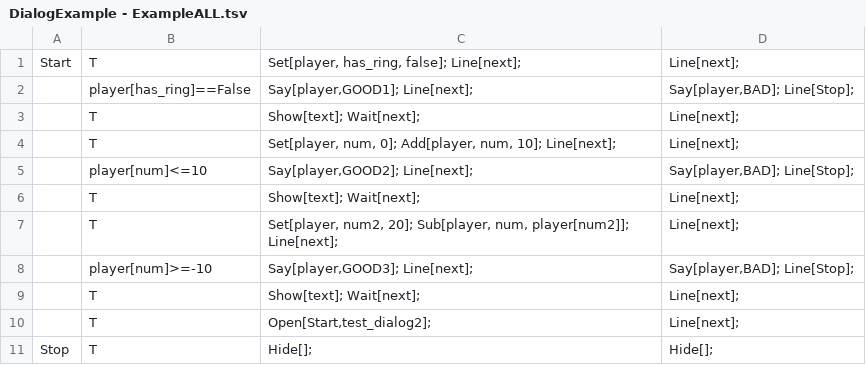
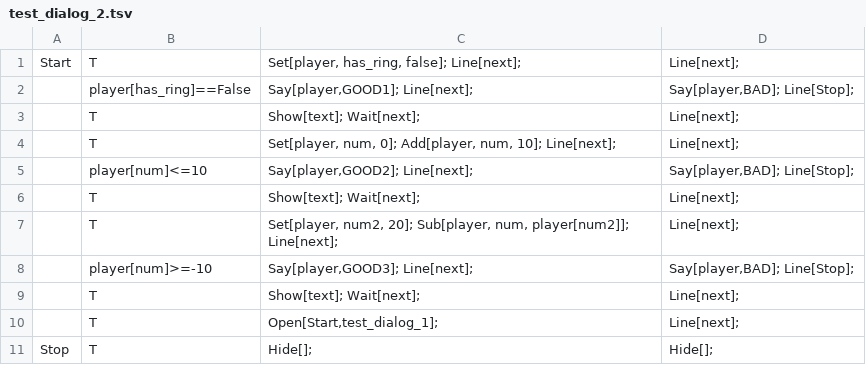
Before and after one commit to williamVbrines/gameoff_2022, a TSV file: DialogSheetConverter/dialog_examples/test_dialog_2.tsv (was DialogSheetConverter/DialogExample - ExampleALL.tsv), drawn as a sheet.

```diff
--- a/DialogSheetConverter/DialogExample - ExampleALL.tsv
+++ b/DialogSheetConverter/dialog_examples/test_dialog_2.tsv
@@ -9,3 +9,3 @@ Start	T	Set[player, has_ring, false]; Line[next];	Line[next];
 	T	Show[text]; Wait[next];	Line[next];
-	T	Open[Start,test_dialog2];	Line[next];
+	T	Open[Start,test_dialog_1];	Line[next];
 Stop	T	Hide[];	Hide[];
```
Also changed, not shown: 25 other files.
